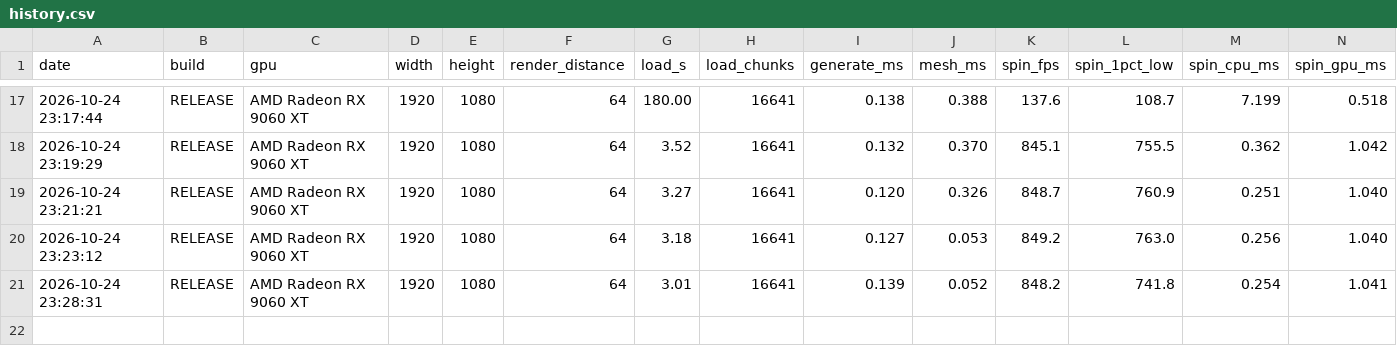
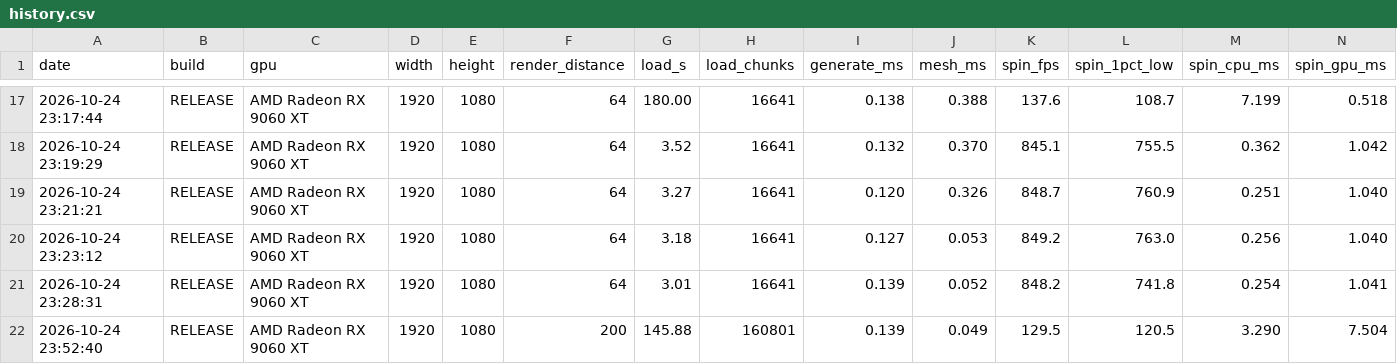
Before and after one commit to allanOwO/OpenGLGame, a CSV file: OpenGlGame1/benchmarks/history.csv, drawn as a sheet; only a part is shown, gaps mark what is left out; rows hold the shown columns only; the diff names each change by its address in the sheet, - before the commit and + after, or states it on an @@ line.

Commit message:
upped max render to 200

```diff
--- a/OpenGlGame1/benchmarks/history.csv
+++ b/OpenGlGame1/benchmarks/history.csv
+row 22: 2026-10-24 23:52:40 | RELEASE | AMD Radeon RX 9060 XT | 1920 | 1080 | 200 | 145.88 | 160801 | 0.139 | 0.049 | 129.5 | 120.5 | 3.290 | 7.504
```
Also changed, not shown: 4 other files.
